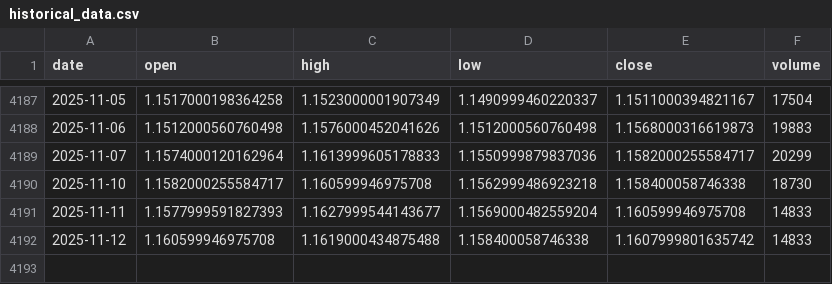
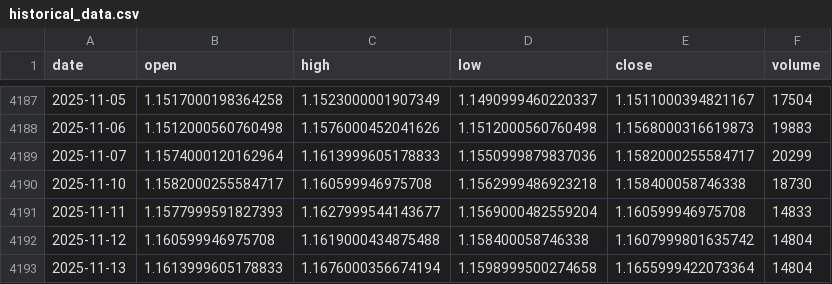
Before and after one commit to LukeGSW/AnalisiCiclica-M6E, a CSV file: data/M6E=F/historical_data.csv, drawn as a sheet; only a part is shown, gaps mark what is left out.

```diff
--- a/data/M6E=F/historical_data.csv
+++ b/data/M6E=F/historical_data.csv
@@ -4191,2 +4191,3 @@ date,open,high,low,close,volume
 2025-11-11,1.1577999591827393,1.1627999544143677,1.1569000482559204,1.160599946975708,14833
-2025-11-12,1.160599946975708,1.1619000434875488,1.158400058746338,1.1607999801635742,14833
+2025-11-12,1.160599946975708,1.1619000434875488,1.158400058746338,1.1607999801635742,14804
+2025-11-13,1.1613999605178833,1.1676000356674194,1.1598999500274658,1.1655999422073364,14804
```
Also changed, not shown: data/M6E=F/signals.csv, 3 other files.
